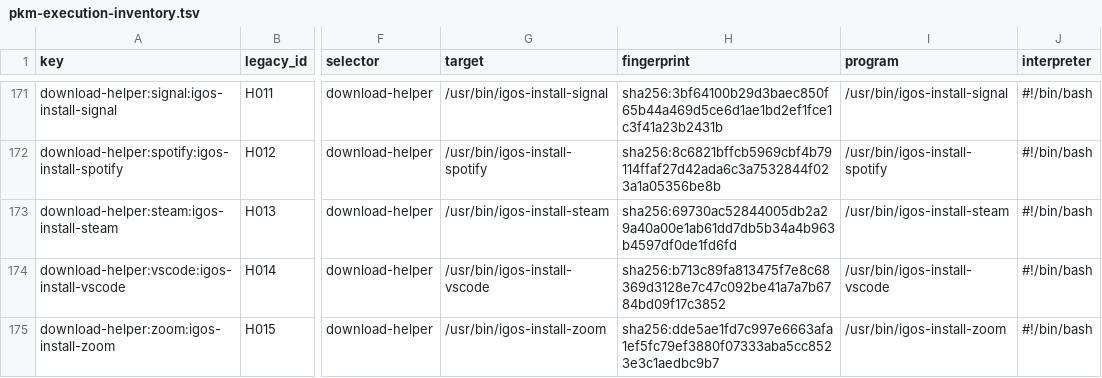
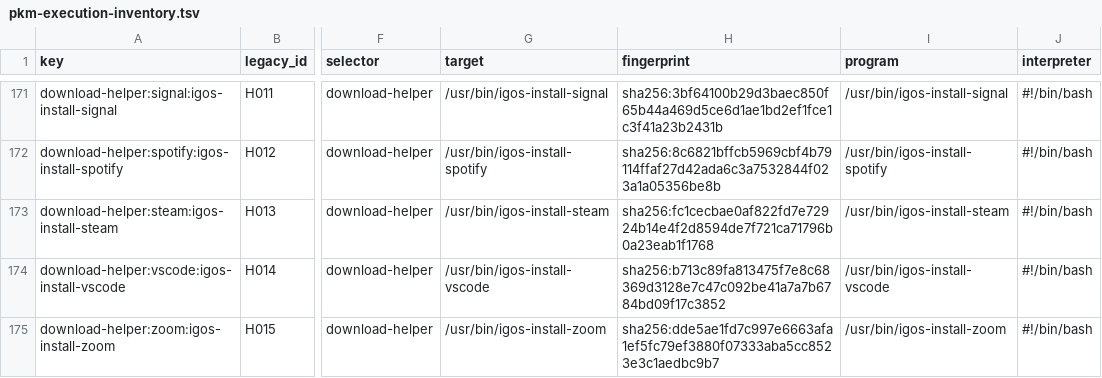
Before and after one commit to InterGenJLU/intergenos, a TSV file: config/pkm-execution-inventory.tsv, drawn as a sheet; only a part is shown, gaps mark what is left out; the diff names each change by its address in the sheet, - before the commit and + after, or states it on an @@ line.

```diff
--- a/config/pkm-execution-inventory.tsv
+++ b/config/pkm-execution-inventory.tsv
-H173 (fingerprint): sha256:69730ac52844005db2a29a40a00e1ab61dd7db5b34a4b963b4597df0de1fd6fd
+H173 (fingerprint): sha256:fc1cecbae0af822fd7e72924b14e4f2d8594de7f721ca71796b0a23eab1f1768
```
Also changed, not shown: 1 other file.
